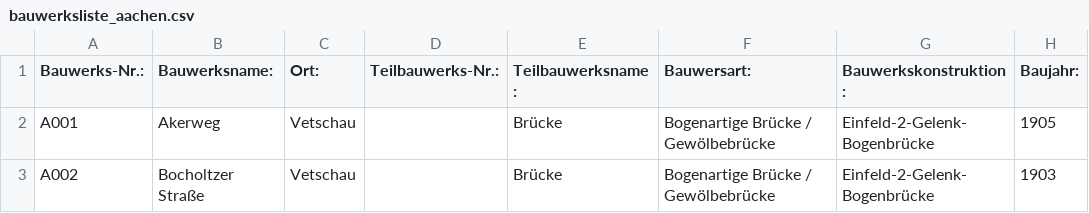
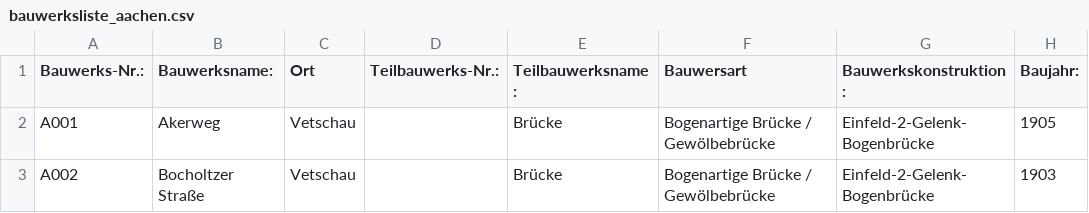
Before and after one commit to Hosseinabdeyazd/GIS-BOX-DATA-FACTORY-RWTH, a CSV file: data/bauwerksliste_aachen.csv, drawn as a sheet; only a part is shown; the diff names each change by its address in the sheet, - before the commit and + after, or states it on an @@ line.

```diff
--- a/data/bauwerksliste_aachen.csv
+++ b/data/bauwerksliste_aachen.csv
-C1: Ort:
+C1: Ort
-F1: Bauwersart:
+F1: Bauwersart
```
Also changed, not shown: 15 other files.
